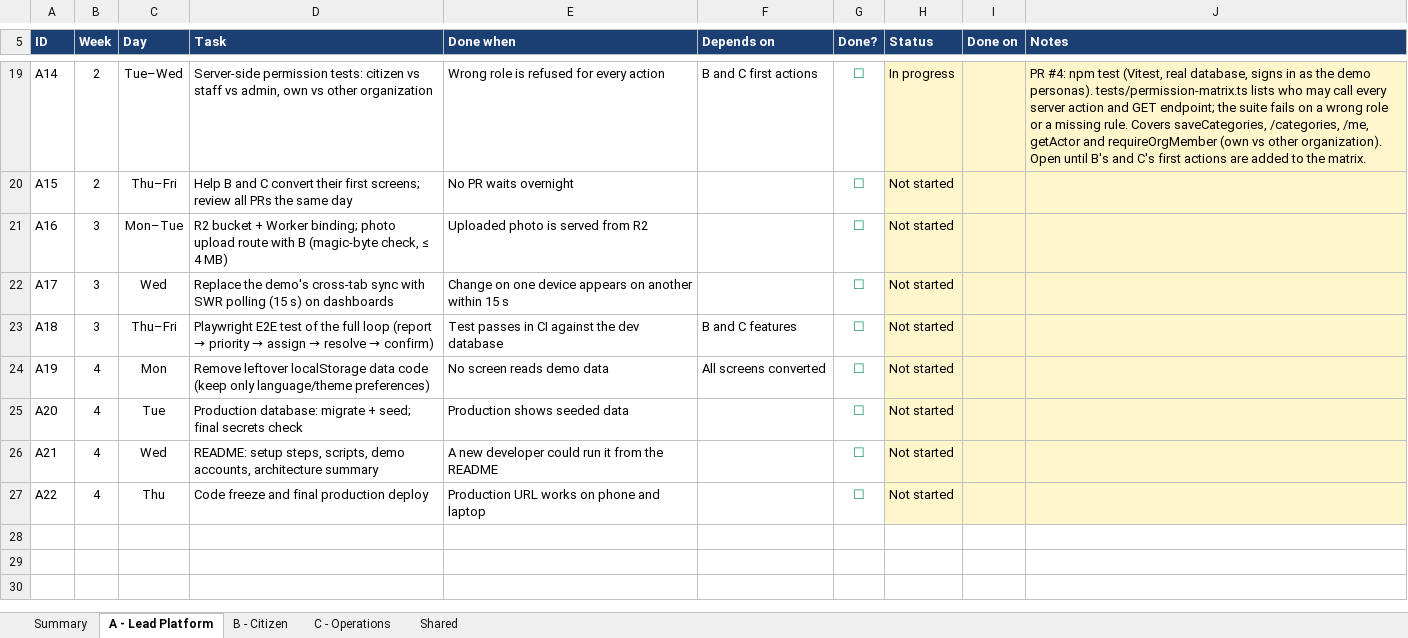
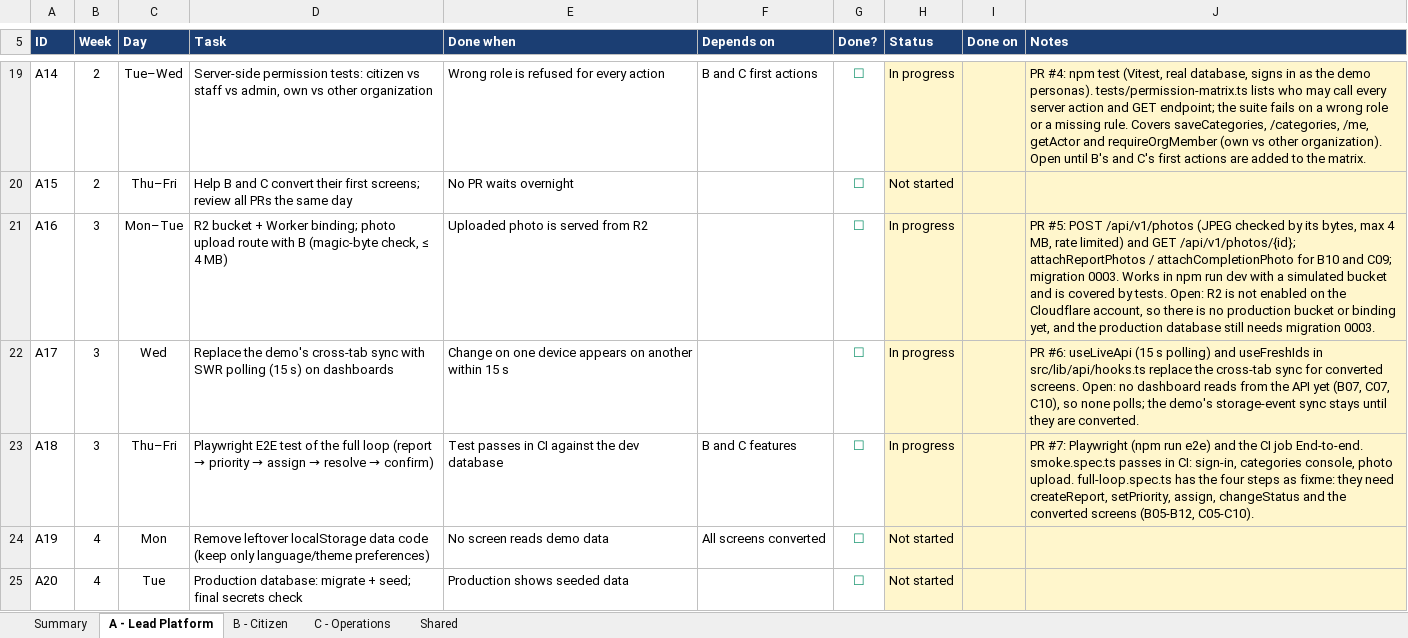
Before and after one commit to hppyBadrakh/FixUb, an Excel workbook: FixUB_Team_Checklist.week1-updated.xlsx, sheet A - Lead Platform, drawn as a sheet; only a part is shown, gaps mark what is left out; the shorter side is filled out with more unchanged rows; values as stored, in another font and other column widths than the file's, no borders; conditional formats not drawn; the diff names each change by its address in the sheet, - before the commit and + after, or states it on an @@ line.

```diff
--- a/FixUB_Team_Checklist.week1-updated.xlsx (sheet A - Lead Platform)
+++ b/FixUB_Team_Checklist.week1-updated.xlsx (sheet A - Lead Platform)
-H21:H23 (Status): Not started
+H21:H23 (Status): In progress
-J21 (Notes): (empty)
+J21 (Notes): PR #5: POST /api/v1/photos (JPEG checked by its bytes, max 4 MB, rate limited) and GET /api/v1/photos/{id}; attachReportPhotos / attachCompletionPhoto for B10 and C09; migration 0003. Works in npm run dev with a simulated bucket and is covered by tests. Open: R2 is not enabled on the Cloudflare account, so there is no production bucket or binding yet, and the production database still needs migration 0003.
-J22 (Notes): (empty)
+J22 (Notes): PR #6: useLiveApi (15 s polling) and useFreshIds in src/lib/api/hooks.ts replace the cross-tab sync for converted screens. Open: no dashboard reads from the API yet (B07, C07, C10), so none polls; the demo's storage-event sync stays until they are converted.
-J23 (Notes): (empty)
+J23 (Notes): PR #7: Playwright (npm run e2e) and the CI job End-to-end. smoke.spec.ts passes in CI: sign-in, categories console, photo upload. full-loop.spec.ts has the four steps as fixme: they need createReport, setPriority, assign, changeStatus and the converted screens (B05-B12, C05-C10).
```
Also changed, not shown: sheet Summary.
